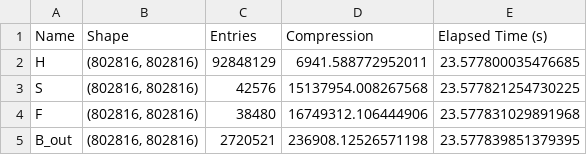
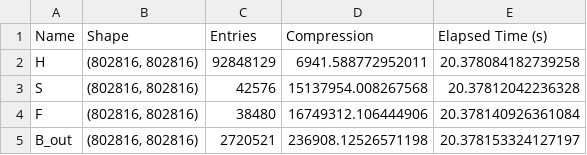
Before and after one commit to myerspat/ttnte_tdiga_jcp2025, a CSV file: eigenvalue/circle/coo_info.csv, drawn as a sheet.

```diff
--- a/eigenvalue/circle/coo_info.csv
+++ b/eigenvalue/circle/coo_info.csv
@@ -1,5 +1,5 @@
 Name,Shape,Entries,Compression,Elapsed Time (s)
-H,"(802816, 802816)",92848129,6941.588772952011,23.577800035476685
-S,"(802816, 802816)",42576,15137954.008267568,23.577821254730225
-F,"(802816, 802816)",38480,16749312.106444906,23.577831029891968
-B_out,"(802816, 802816)",2720521,236908.12526571198,23.577839851379395
+H,"(802816, 802816)",92848129,6941.588772952011,20.378084182739258
+S,"(802816, 802816)",42576,15137954.008267568,20.37812042236328
+F,"(802816, 802816)",38480,16749312.106444906,20.378140926361084
+B_out,"(802816, 802816)",2720521,236908.12526571198,20.378153324127197
```
Also changed, not shown: eigenvalue/circle/tt_info.csv, 5 other files.
